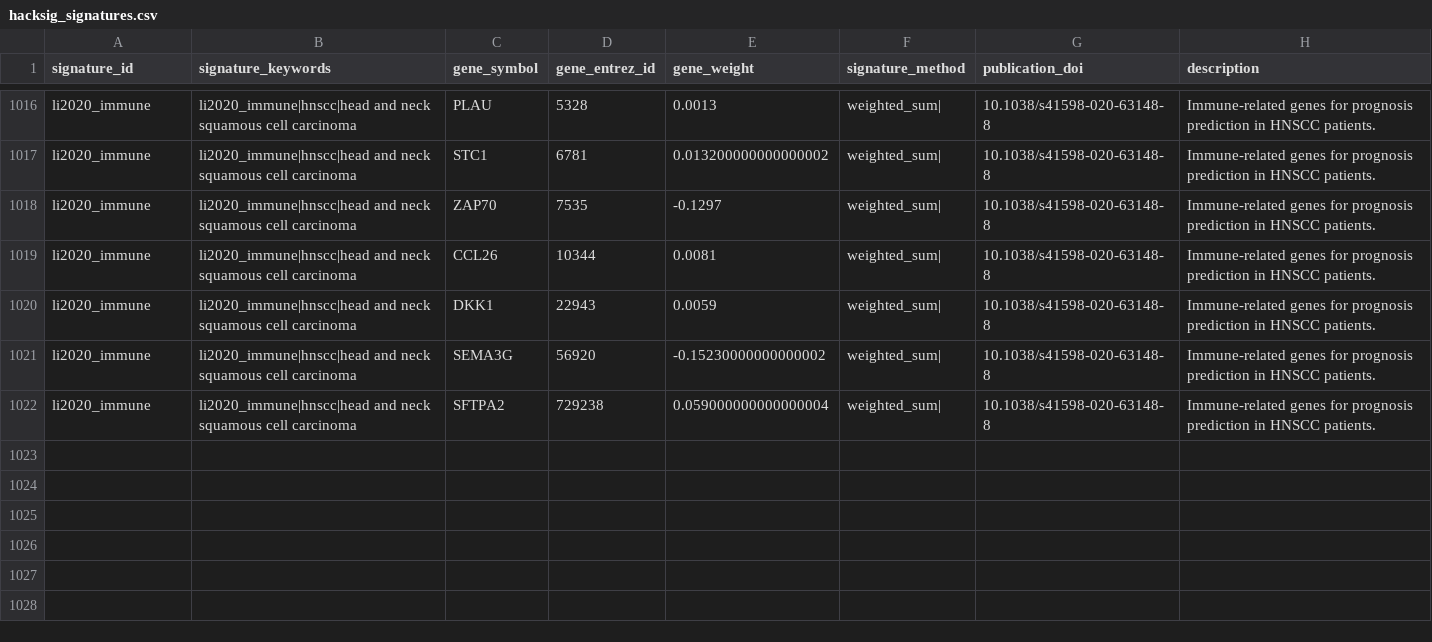
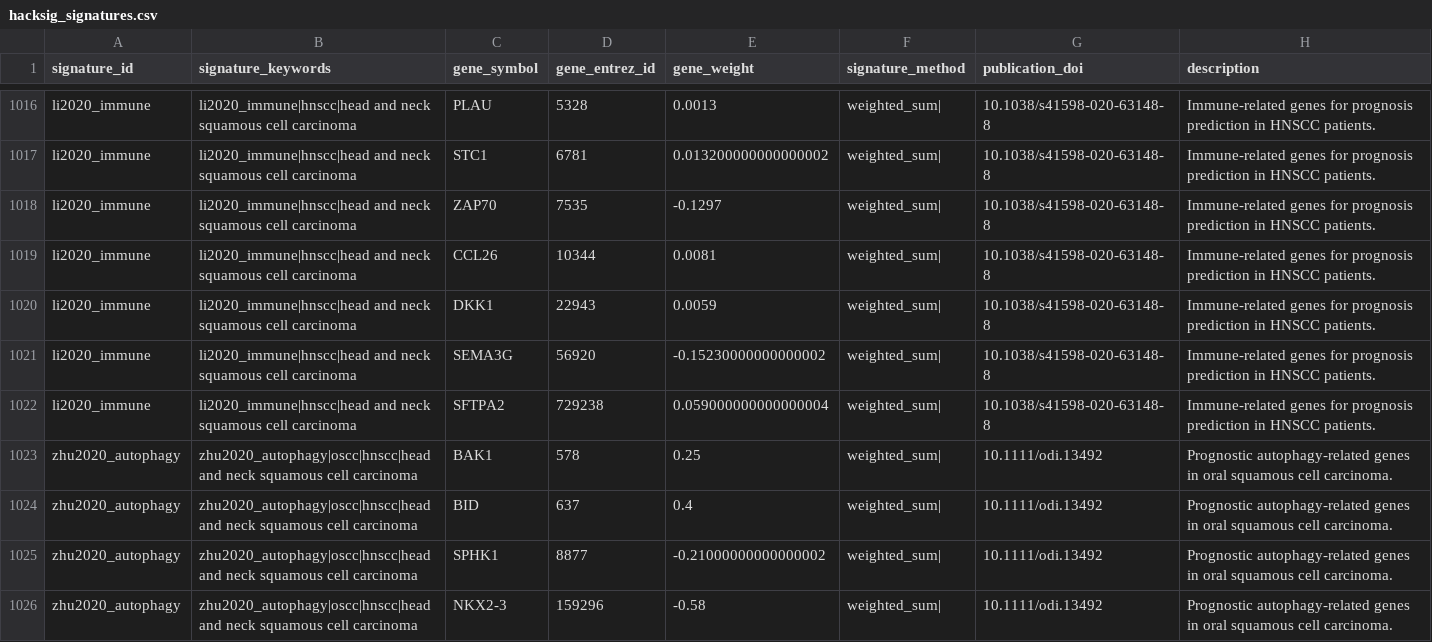
Before and after one commit to DeCeccoLAB/hacksig, a CSV file: data-raw/hacksig_signatures.csv, drawn as a sheet; only a part is shown, gaps mark what is left out; the diff names each change by its address in the sheet, - before the commit and + after, or states it on an @@ line.

Commit message:
add signature zhi2020_autophagy

```diff
--- a/data-raw/hacksig_signatures.csv
+++ b/data-raw/hacksig_signatures.csv
+row 1023: zhu2020_autophagy | zhu2020_autophagy|oscc|hnscc|head and neck squamous cell carcinoma | BAK1 | 578 | 0.25 | weighted_sum| | 10.1111/odi.13492 | Prognostic autophagy-related genes in oral squamous cell carcinoma.
+row 1024: zhu2020_autophagy | zhu2020_autophagy|oscc|hnscc|head and neck squamous cell carcinoma | BID | 637 | 0.4 | weighted_sum| | 10.1111/odi.13492 | Prognostic autophagy-related genes in oral squamous cell carcinoma.
+row 1025: zhu2020_autophagy | zhu2020_autophagy|oscc|hnscc|head and neck squamous cell carcinoma | SPHK1 | 8877 | -0.21000000000000002 | weighted_sum| | 10.1111/odi.13492 | Prognostic autophagy-related genes in oral squamous cell carcinoma.
+row 1026: zhu2020_autophagy | zhu2020_autophagy|oscc|hnscc|head and neck squamous cell carcinoma | NKX2-3 | 159296 | -0.58 | weighted_sum| | 10.1111/odi.13492 | Prognostic autophagy-related genes in oral squamous cell carcinoma.
```
Also changed, not shown: 1 other file.
